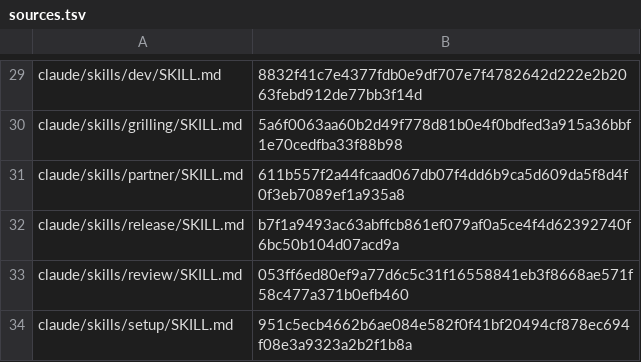
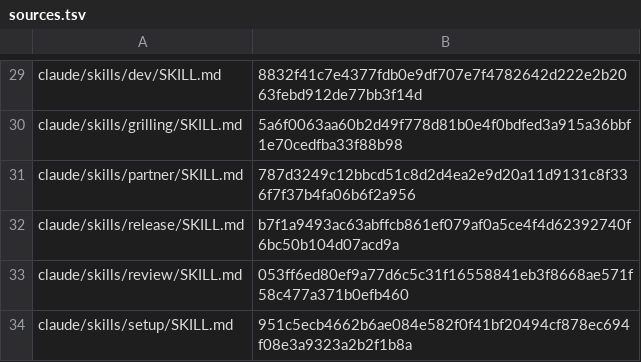
Before and after one commit to chocochocopipip/brain-kit, a TSV file: i18n/en/sources.tsv, drawn as a sheet; only a part is shown, gaps mark what is left out.

```diff
--- a/i18n/en/sources.tsv
+++ b/i18n/en/sources.tsv
@@ -30,3 +30,3 @@ claude/skills/dev/SKILL.md	8832f41c7e4377fdb0e9df707e7f4782642d222e2b2063febd912
 claude/skills/grilling/SKILL.md	5a6f0063aa60b2d49f778d81b0e4f0bdfed3a915a36bbf1e70cedfba33f88b98
-claude/skills/partner/SKILL.md	611b557f2a44fcaad067db07f4dd6b9ca5d609da5f8d4f0f3eb7089ef1a935a8
+claude/skills/partner/SKILL.md	787d3249c12bbcd51c8d2d4ea2e9d20a11d9131c8f336f7f37b4fa06b6f2a956
 claude/skills/release/SKILL.md	b7f1a9493ac63abffcb861ef079af0a5ce4f4d62392740f6bc50b104d07acd9a
```
Also changed, not shown: 1 other file.
